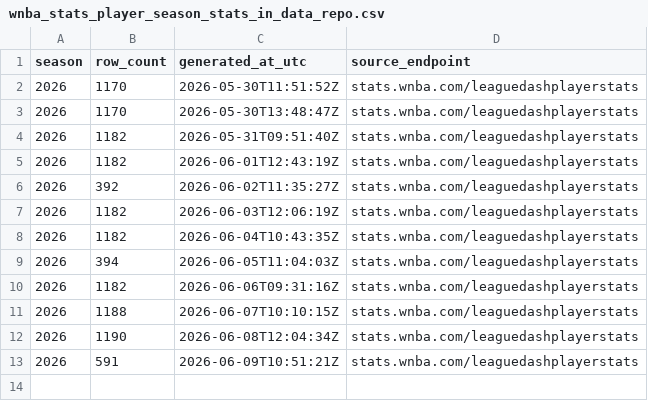
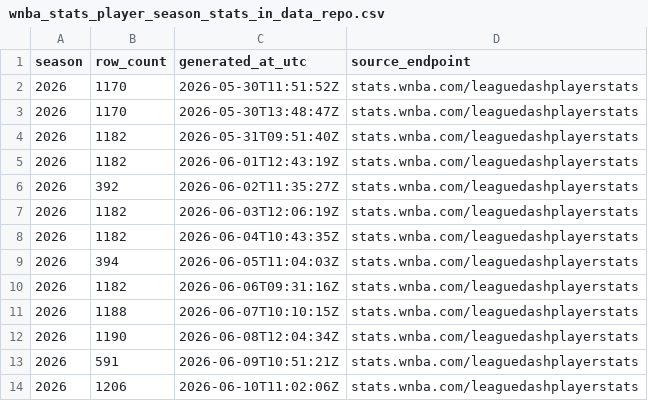
Before and after one commit to sportsdataverse/wehoop-wnba-stats-data, a CSV file: wnba_stats/wnba_stats_player_season_stats_in_data_repo.csv, drawn as a sheet; the diff names each change by its address in the sheet, - before the commit and + after, or states it on an @@ line.

```diff
--- a/wnba_stats/wnba_stats_player_season_stats_in_data_repo.csv
+++ b/wnba_stats/wnba_stats_player_season_stats_in_data_repo.csv
+row 14: 2026 | 1206 | 2026-06-10T11:02:06Z | stats.wnba.com/leaguedashplayerstats
```
Also changed, not shown: 2 other files.
